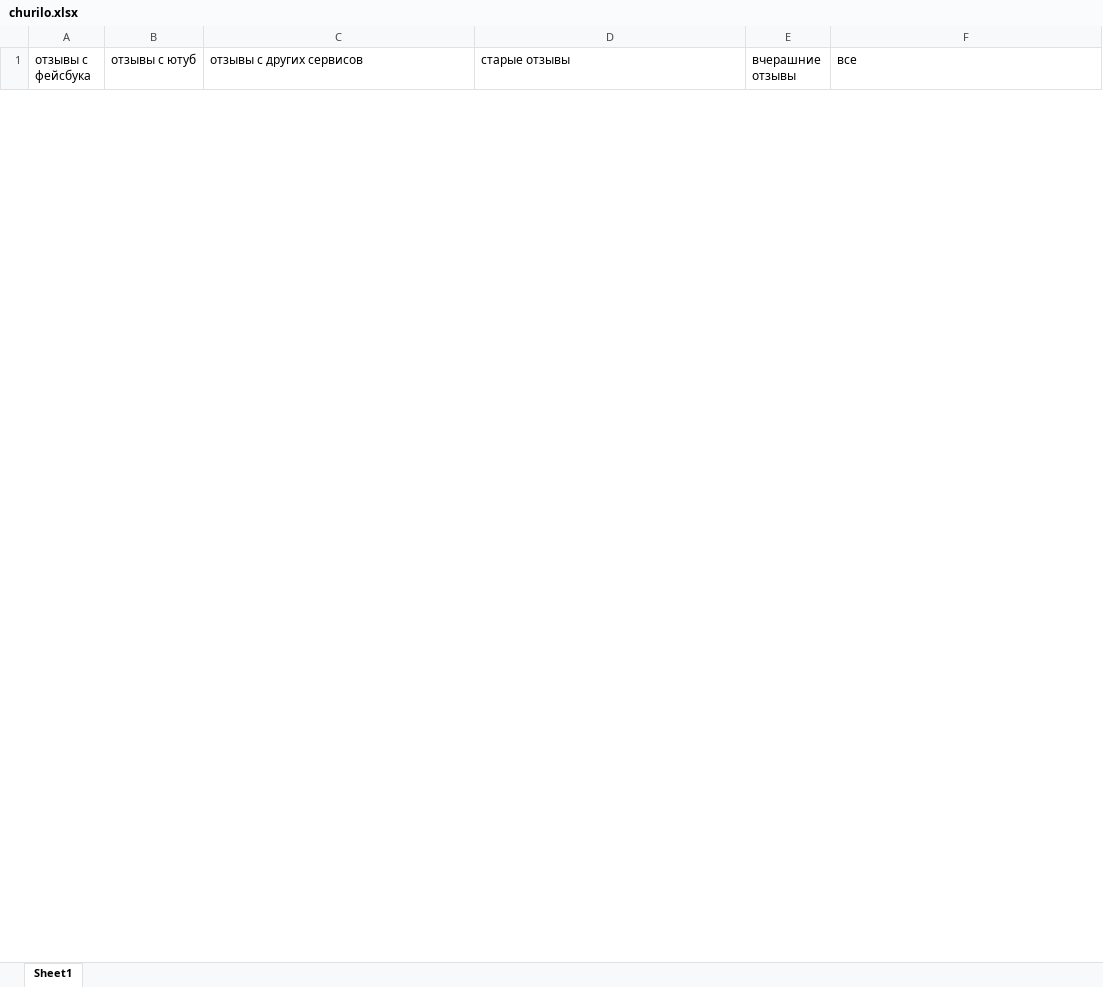
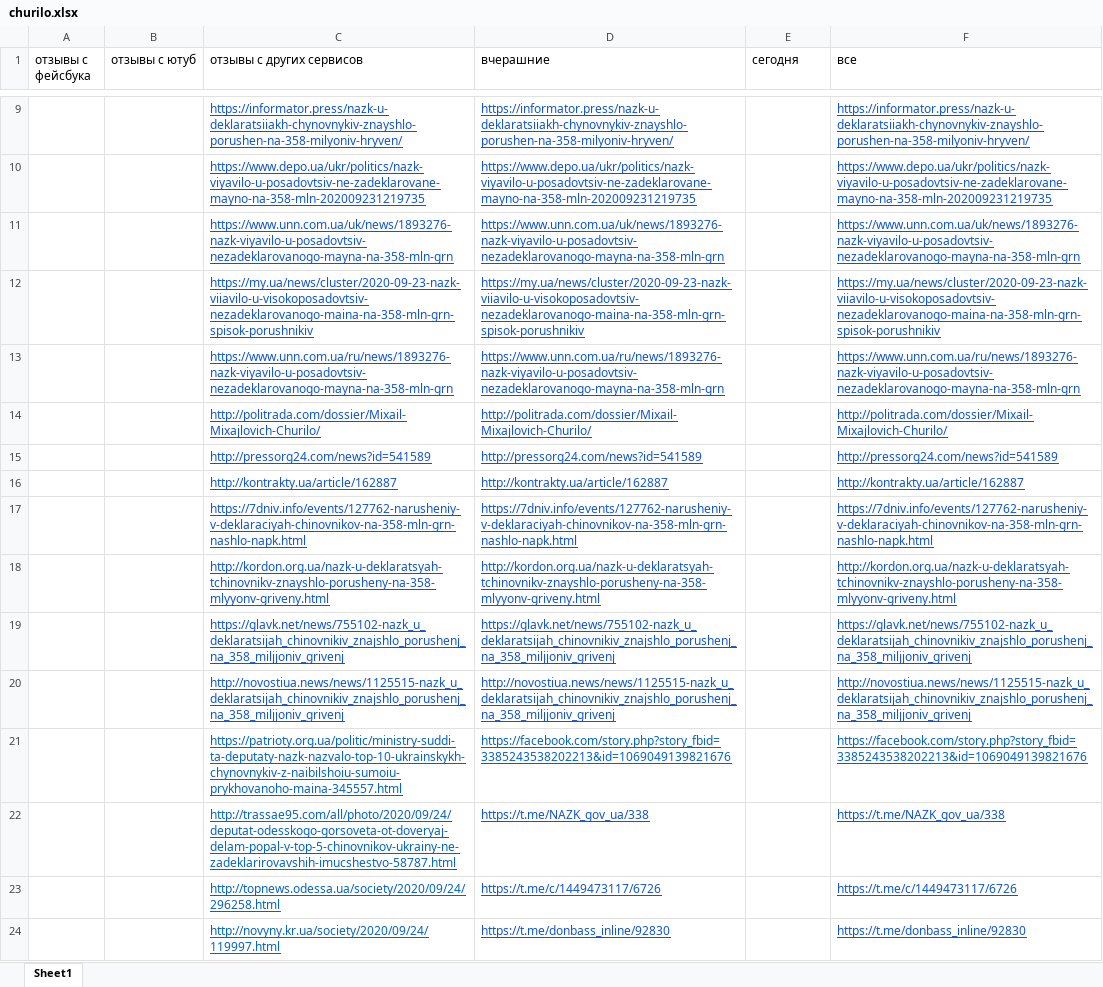
Before and after one commit to prazdnikovamargarita/checking_comments, an Excel workbook: churilo.xlsx, sheet Sheet1, drawn as a sheet; only a part is shown, gaps mark what is left out; values as stored, in another font and other column widths than the file's, no borders; the diff covers the shown part only; the diff names each change by its address in the sheet, - before the commit and + after, or states it on an @@ line.

```diff
--- a/churilo.xlsx (sheet Sheet1)
+++ b/churilo.xlsx (sheet Sheet1)
-D1: старые отзывы
+D1: вчерашние
-E1: вчерашние отзывы
+E1: сегодня
+row 9:  |  | https://informator.press/nazk-u-deklaratsiiakh-chynovnykiv-znayshlo-porushen-na-358-milyoniv-hryven/ | https://informator.press/nazk-u-deklaratsiiakh-chynovnykiv-znayshlo-porushen-na-358-milyoniv-hryven/ |  | https://informator.press/nazk-u-deklaratsiiakh-chynovnykiv-znayshlo-porushen-na-358-milyoniv-hryven/
+row 10:  |  | https://www.depo.ua/ukr/politics/nazk-viyavilo-u-posadovtsiv-ne-zadeklarovane-mayno-na-358-mln-202009231219735 | https://www.depo.ua/ukr/politics/nazk-viyavilo-u-posadovtsiv-ne-zadeklarovane-mayno-na-358-mln-202009231219735 |  | https://www.depo.ua/ukr/politics/nazk-viyavilo-u-posadovtsiv-ne-zadeklarovane-mayno-na-358-mln-202009231219735
+row 11:  |  | https://www.unn.com.ua/uk/news/1893276-nazk-viyavilo-u-posadovtsiv-nezadeklarovanogo-mayna-na-358-mln-grn | https://www.unn.com.ua/uk/news/1893276-nazk-viyavilo-u-posadovtsiv-nezadeklarovanogo-mayna-na-358-mln-grn |  | https://www.unn.com.ua/uk/news/1893276-nazk-viyavilo-u-posadovtsiv-nezadeklarovanogo-mayna-na-358-mln-grn
+row 12:  |  | https://my.ua/news/cluster/2020-09-23-nazk-viiavilo-u-visokoposadovtsiv-nezadeklarovanogo-maina-na-358-mln-grn-spisok-porushnikiv | https://my.ua/news/cluster/2020-09-23-nazk-viiavilo-u-visokoposadovtsiv-nezadeklarovanogo-maina-na-358-mln-grn-spisok-porushnikiv |  | https://my.ua/news/cluster/2020-09-23-nazk-viiavilo-u-visokoposadovtsiv-nezadeklarovanogo-maina-na-358-mln-grn-spisok-porushnikiv
+row 13:  |  | https://www.unn.com.ua/ru/news/1893276-nazk-viyavilo-u-posadovtsiv-nezadeklarovanogo-mayna-na-358-mln-grn | https://www.unn.com.ua/ru/news/1893276-nazk-viyavilo-u-posadovtsiv-nezadeklarovanogo-mayna-na-358-mln-grn |  | https://www.unn.com.ua/ru/news/1893276-nazk-viyavilo-u-posadovtsiv-nezadeklarovanogo-mayna-na-358-mln-grn
+row 14:  |  | http://politrada.com/dossier/Mixail-Mixajlovich-Churilo/ | http://politrada.com/dossier/Mixail-Mixajlovich-Churilo/ |  | http://politrada.com/dossier/Mixail-Mixajlovich-Churilo/
+row 15:  |  | http://pressorg24.com/news?id=541589 | http://pressorg24.com/news?id=541589 |  | http://pressorg24.com/news?id=541589
+row 16:  |  | http://kontrakty.ua/article/162887 | http://kontrakty.ua/article/162887 |  | http://kontrakty.ua/article/162887
+row 17:  |  | https://7dniv.info/events/127762-narusheniy-v-deklaraciyah-chinovnikov-na-358-mln-grn-nashlo-napk.html | https://7dniv.info/events/127762-narusheniy-v-deklaraciyah-chinovnikov-na-358-mln-grn-nashlo-napk.html |  | https://7dniv.info/events/127762-narusheniy-v-deklaraciyah-chinovnikov-na-358-mln-grn-nashlo-napk.html
+row 18:  |  | http://kordon.org.ua/nazk-u-deklaratsyah-tchinovnikv-znayshlo-porusheny-na-358-mlyyonv-griveny.html | http://kordon.org.ua/nazk-u-deklaratsyah-tchinovnikv-znayshlo-porusheny-na-358-mlyyonv-griveny.html |  | http://kordon.org.ua/nazk-u-deklaratsyah-tchinovnikv-znayshlo-porusheny-na-358-mlyyonv-griveny.html
+row 19:  |  | https://glavk.net/news/755102-nazk_u_deklaratsijah_chinovnikiv_znajshlo_porushenj_na_358_miljjoniv_grivenj | https://glavk.net/news/755102-nazk_u_deklaratsijah_chinovnikiv_znajshlo_porushenj_na_358_miljjoniv_grivenj |  | https://glavk.net/news/755102-nazk_u_deklaratsijah_chinovnikiv_znajshlo_porushenj_na_358_miljjoniv_grivenj
+row 20:  |  | http://novostiua.news/news/1125515-nazk_u_deklaratsijah_chinovnikiv_znajshlo_porushenj_na_358_miljjoniv_grivenj | http://novostiua.news/news/1125515-nazk_u_deklaratsijah_chinovnikiv_znajshlo_porushenj_na_358_miljjoniv_grivenj |  | http://novostiua.news/news/1125515-nazk_u_deklaratsijah_chinovnikiv_znajshlo_porushenj_na_358_miljjoniv_grivenj
+row 21:  |  | https://patrioty.org.ua/politic/ministry-suddi-ta-deputaty-nazk-nazvalo-top-10-ukrainskykh-chynovnykiv-z-naibilshoiu-sumoiu-prykhovanoho-maina-345557.html | https://facebook.com/story.php?story_fbid=3385243538202213&id=1069049139821676 |  | https://facebook.com/story.php?story_fbid=3385243538202213&id=1069049139821676
+row 22:  |  | http://trassae95.com/all/photo/2020/09/24/deputat-odesskogo-gorsoveta-ot-doveryaj-delam-popal-v-top-5-chinovnikov-ukrainy-ne-zadeklarirovavshih-imucshestvo-58787.html | https://t.me/NAZK_gov_ua/338 |  | https://t.me/NAZK_gov_ua/338
+row 23:  |  | http://topnews.odessa.ua/society/2020/09/24/296258.html | https://t.me/c/1449473117/6726 |  | https://t.me/c/1449473117/6726
+row 24:  |  | http://novyny.kr.ua/society/2020/09/24/119997.html | https://t.me/donbass_inline/92830 |  | https://t.me/donbass_inline/92830
```
Also changed, not shown: 20 added rows and 9 removed rows elsewhere in this sheet, duplij.xlsx, pishnyij.xlsx, 2 other files.
